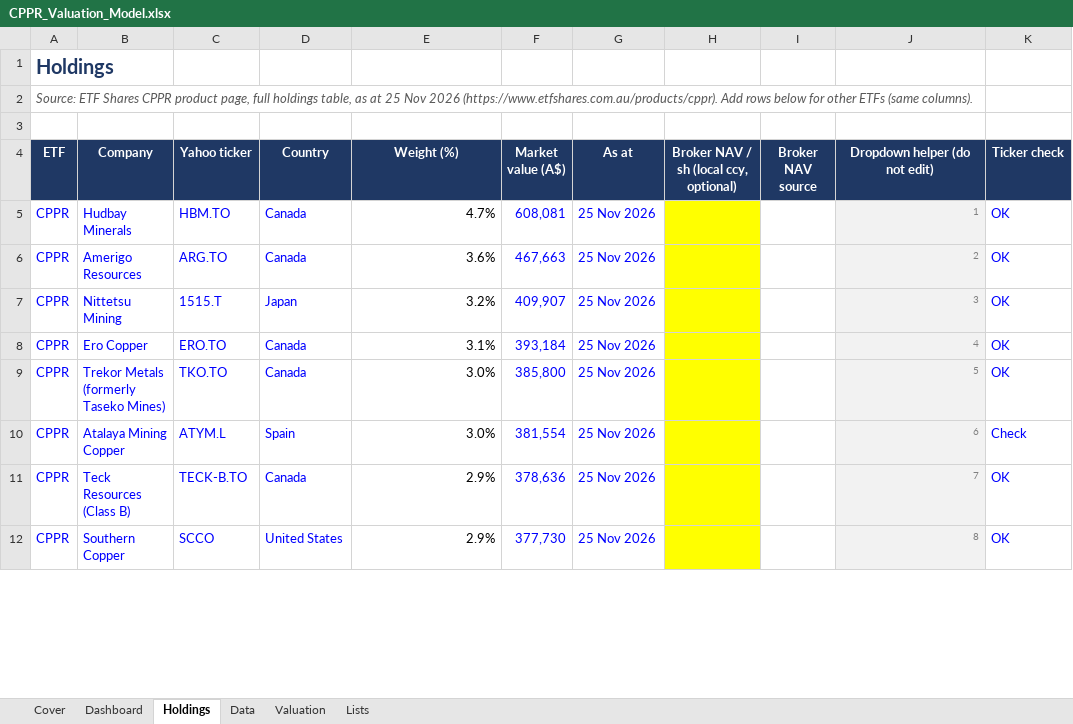
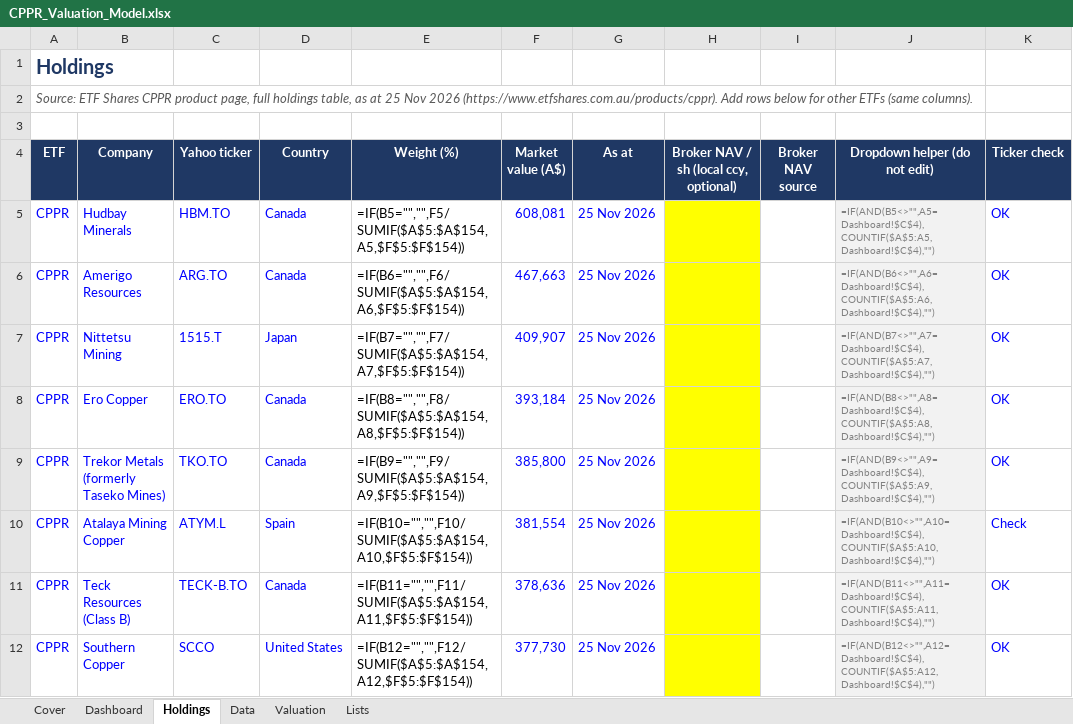
Before and after one commit to m-nihalkhan/CPPR-Valuation, an Excel workbook: CPPR_Valuation_Model.xlsx, sheet Holdings, drawn as a sheet; only a part is shown; values as stored, in another font and other column widths than the file's, no borders; formulas without a stored value are shown as written; the diff covers the shown part only; the diff names each change by its address in the sheet, - before the commit and + after, or states it on an @@ line.

```diff
--- a/CPPR_Valuation_Model.xlsx (sheet Holdings)
+++ b/CPPR_Valuation_Model.xlsx (sheet Holdings)
-E5 (Weight (%)): 4.7%
+E5 (Weight (%)): =IF(B5="","",F5/SUMIF($A$5:$A$154,A5,$F$5:$F$154))
-J5 (Dropdown helper (do not edit)): 1
+J5 (Dropdown helper (do not edit)): =IF(AND(B5<>"",A5=Dashboard!$C$4),COUNTIF($A$5:A5,Dashboard!$C$4),"")
-E6 (Weight (%)): 3.6%
+E6 (Weight (%)): =IF(B6="","",F6/SUMIF($A$5:$A$154,A6,$F$5:$F$154))
-J6 (Dropdown helper (do not edit)): 2
+J6 (Dropdown helper (do not edit)): =IF(AND(B6<>"",A6=Dashboard!$C$4),COUNTIF($A$5:A6,Dashboard!$C$4),"")
-E7 (Weight (%)): 3.2%
+E7 (Weight (%)): =IF(B7="","",F7/SUMIF($A$5:$A$154,A7,$F$5:$F$154))
-J7 (Dropdown helper (do not edit)): 3
+J7 (Dropdown helper (do not edit)): =IF(AND(B7<>"",A7=Dashboard!$C$4),COUNTIF($A$5:A7,Dashboard!$C$4),"")
-E8 (Weight (%)): 3.1%
+E8 (Weight (%)): =IF(B8="","",F8/SUMIF($A$5:$A$154,A8,$F$5:$F$154))
-J8 (Dropdown helper (do not edit)): 4
+J8 (Dropdown helper (do not edit)): =IF(AND(B8<>"",A8=Dashboard!$C$4),COUNTIF($A$5:A8,Dashboard!$C$4),"")
-E9 (Weight (%)): 3.0%
+E9 (Weight (%)): =IF(B9="","",F9/SUMIF($A$5:$A$154,A9,$F$5:$F$154))
-J9 (Dropdown helper (do not edit)): 5
+J9 (Dropdown helper (do not edit)): =IF(AND(B9<>"",A9=Dashboard!$C$4),COUNTIF($A$5:A9,Dashboard!$C$4),"")
-E10 (Weight (%)): 3.0%
+E10 (Weight (%)): =IF(B10="","",F10/SUMIF($A$5:$A$154,A10,$F$5:$F$154))
-J10 (Dropdown helper (do not edit)): 6
+J10 (Dropdown helper (do not edit)): =IF(AND(B10<>"",A10=Dashboard!$C$4),COUNTIF($A$5:A10,Dashboard!$C$4),"")
-E11 (Weight (%)): 2.9%
+E11 (Weight (%)): =IF(B11="","",F11/SUMIF($A$5:$A$154,A11,$F$5:$F$154))
-J11 (Dropdown helper (do not edit)): 7
+J11 (Dropdown helper (do not edit)): =IF(AND(B11<>"",A11=Dashboard!$C$4),COUNTIF($A$5:A11,Dashboard!$C$4),"")
-E12 (Weight (%)): 2.9%
+E12 (Weight (%)): =IF(B12="","",F12/SUMIF($A$5:$A$154,A12,$F$5:$F$154))
-J12 (Dropdown helper (do not edit)): 8
+J12 (Dropdown helper (do not edit)): =IF(AND(B12<>"",A12=Dashboard!$C$4),COUNTIF($A$5:A12,Dashboard!$C$4),"")
```
Also changed, not shown: other rows of this sheet, sheet Valuation, sheet Data, sheet Lists, sheet Dashboard, sheet Cover, hidden cells, 1 other file.
